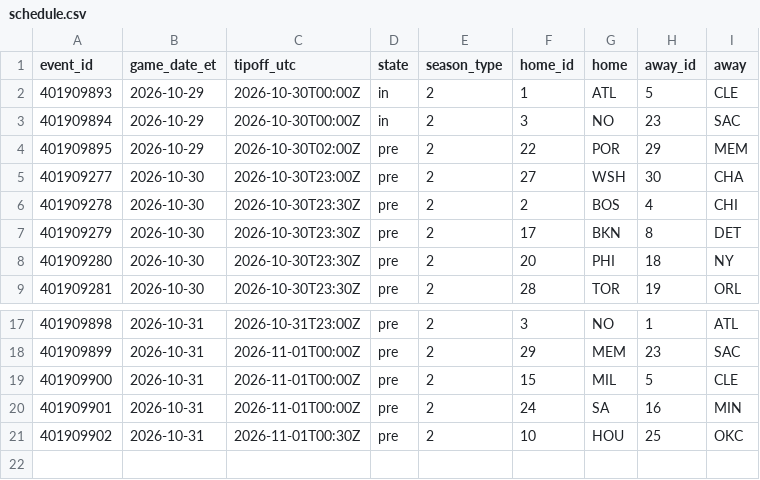
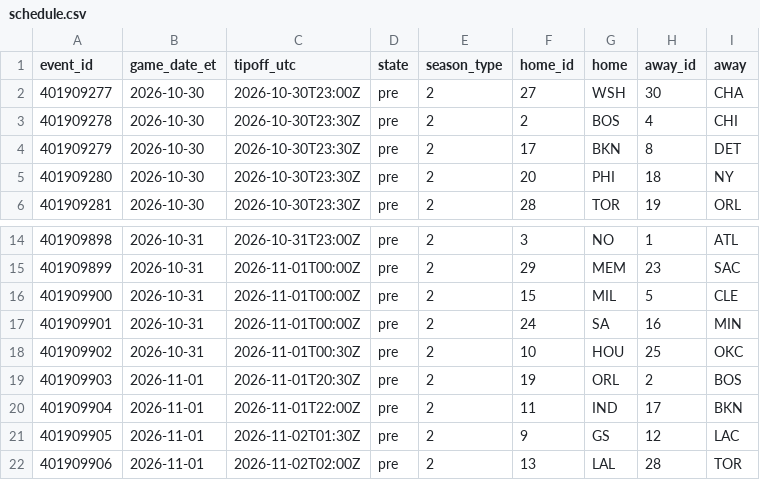
Before and after one commit to ryan7zoom/nba-props, a CSV file: data/schedule.csv, drawn as a sheet; only a part is shown, gaps mark what is left out.

```diff
--- a/data/schedule.csv
+++ b/data/schedule.csv
@@ -1,5 +1,2 @@
 event_id,game_date_et,tipoff_utc,state,season_type,home_id,home,away_id,away
-401909893,2026-10-29,2026-10-30T00:00Z,in,2,1,ATL,5,CLE
-401909894,2026-10-29,2026-10-30T00:00Z,in,2,3,NO,23,SAC
-401909895,2026-10-29,2026-10-30T02:00Z,pre,2,22,POR,29,MEM
 401909277,2026-10-30,2026-10-30T23:00Z,pre,2,27,WSH,30,CHA
@@ -21 +18,5 @@ event_id,game_date_et,tipoff_utc,state,season_type,home_id,home,away_id,away
 401909902,2026-10-31,2026-11-01T00:30Z,pre,2,10,HOU,25,OKC
+401909903,2026-11-01,2026-11-01T20:30Z,pre,2,19,ORL,2,BOS
+401909904,2026-11-01,2026-11-01T22:00Z,pre,2,11,IND,17,BKN
+401909905,2026-11-01,2026-11-02T01:30Z,pre,2,9,GS,12,LAC
+401909906,2026-11-01,2026-11-02T02:00Z,pre,2,13,LAL,28,TOR
```
Also changed, not shown: data/injuries_latest.csv, data/injuries_official_history.csv, 20 other files.
